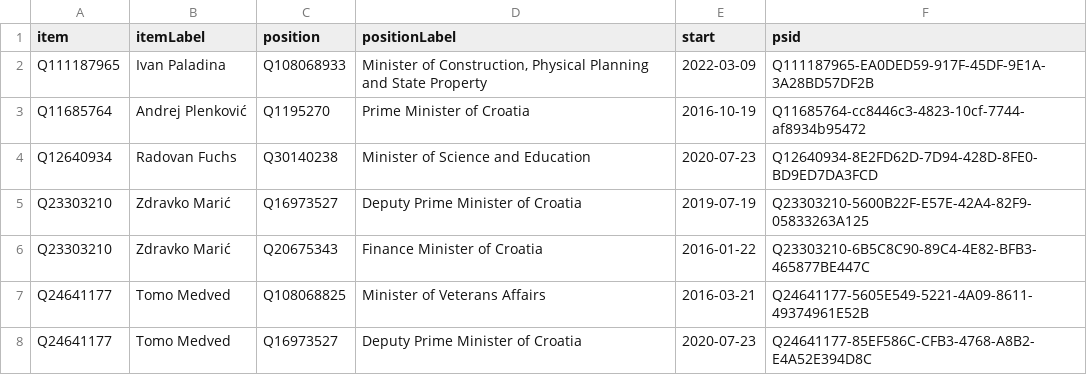
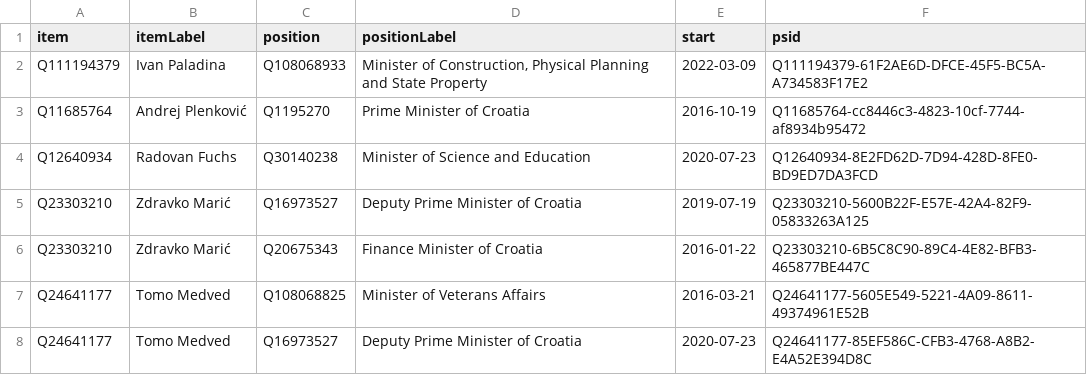
Before and after one commit to every-politician-scrapers/croatia-ministers, a CSV file: wikidata/results/current-cabinet.csv, drawn as a sheet; only a part is shown.

Commit message:
Run SPARQL queries

```diff
--- a/wikidata/results/current-cabinet.csv
+++ b/wikidata/results/current-cabinet.csv
@@ -1,3 +1,3 @@
 item,itemLabel,position,positionLabel,start,psid
-Q111187965,Ivan Paladina,Q108068933,"Minister of Construction, Physical Planning and State Property",2022-03-09,Q111187965-EA0DED59-917F-45DF-9E1A-3A28BD57DF2B
+Q111194379,Ivan Paladina,Q108068933,"Minister of Construction, Physical Planning and State Property",2022-03-09,Q111194379-61F2AE6D-DFCE-45F5-BC5A-A734583F17E2
 Q11685764,Andrej Plenković,Q1195270,Prime Minister of Croatia,2016-10-19,Q11685764-cc8446c3-4823-10cf-7744-af8934b95472
```
